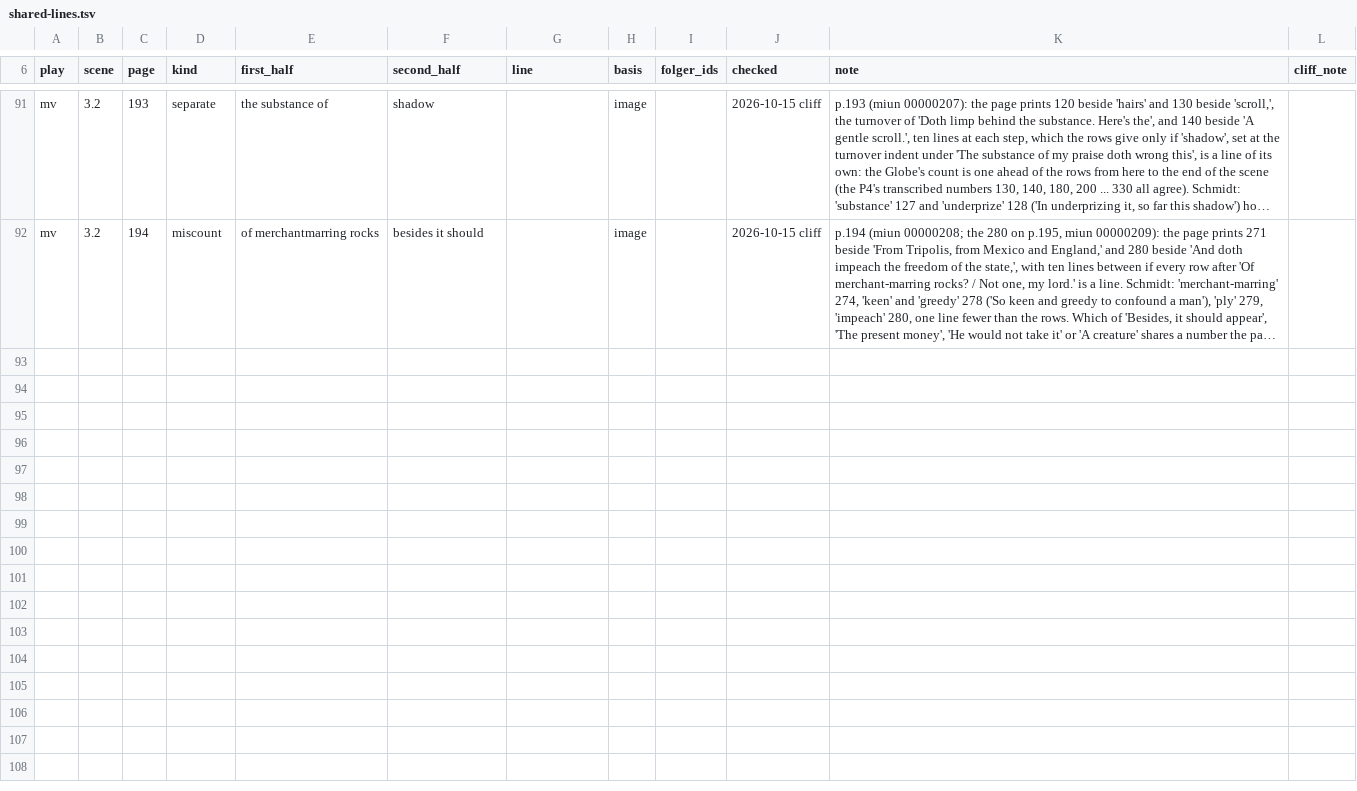
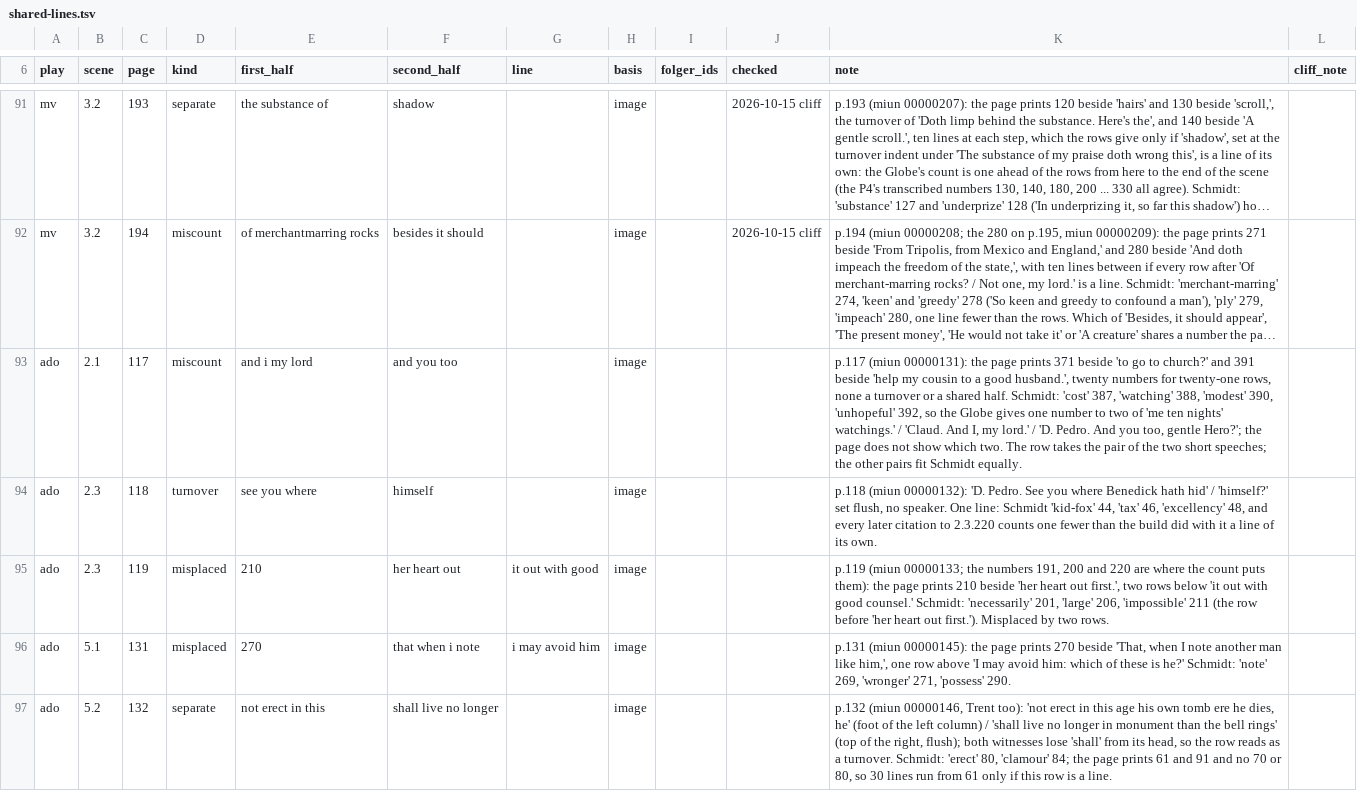
Before and after one commit to PerseusDLCode/corpus-tools, a TSV file: data/globe/shared-lines.tsv, drawn as a sheet; only a part is shown, gaps mark what is left out; long unchanged cells end in …; the diff names each change by its address in the sheet, - before the commit and + after, or states it on an @@ line.

```diff
--- a/data/globe/shared-lines.tsv
+++ b/data/globe/shared-lines.tsv
+row 93: ado | 2.1 | 117 | miscount | and i my lord | and you too |  | image |  |  | p.117 (miun 00000131): the page prints 371 beside 'to go to church?' and 391 beside 'help my cousin to a good husband.', twenty numbers for twenty-one rows, none a turnover or a shared half. Schmidt: 'cost' 387, 'watching' 388, 'modest' 390, 'unhopeful' 392, so the Globe gives one number to two of 'me ten nights' watchings.' / 'Claud. And I, my lord.' / 'D. Pedro. And you too, gentle Hero?'; the page does not show which two. The row takes the pair of the two short speeches; the other pairs fit Schmidt equally.
+row 94: ado | 2.3 | 118 | turnover | see you where | himself |  | image |  |  | p.118 (miun 00000132): 'D. Pedro. See you where Benedick hath hid' / 'himself?' set flush, no speaker. One line: Schmidt 'kid-fox' 44, 'tax' 46, 'excellency' 48, and every later citation to 2.3.220 counts one fewer than the build did with it a line of its own.
+row 95: ado | 2.3 | 119 | misplaced | 210 | her heart out | it out with good | image |  |  | p.119 (miun 00000133; the numbers 191, 200 and 220 are where the count puts them): the page prints 210 beside 'her heart out first.', two rows below 'it out with good counsel.' Schmidt: 'necessarily' 201, 'large' 206, 'impossible' 211 (the row before 'her heart out first.'). Misplaced by two rows.
+row 96: ado | 5.1 | 131 | misplaced | 270 | that when i note | i may avoid him | image |  |  | p.131 (miun 00000145): the page prints 270 beside 'That, when I note another man like him,', one row above 'I may avoid him: which of these is he?' Schmidt: 'note' 269, 'wronger' 271, 'possess' 290.
+row 97: ado | 5.2 | 132 | separate | not erect in this | shall live no longer |  | image |  |  | p.132 (miun 00000146, Trent too): 'not erect in this age his own tomb ere he dies, he' (foot of the left column) / 'shall live no longer in monument than the bell rings' (top of the right, flush); both witnesses lose 'shall' from its head, so the row reads as a turnover. Schmidt: 'erect' 80, 'clamour' 84; the page prints 61 and 91 and no 70 or 80, so 30 lines run from 61 only if this row is a line.
```
Also changed, not shown: 3 other files.
